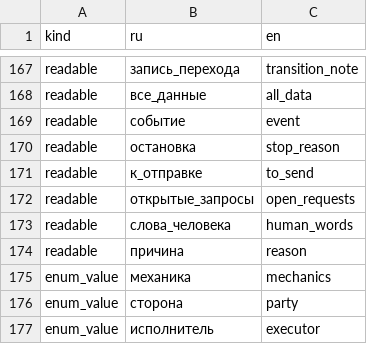
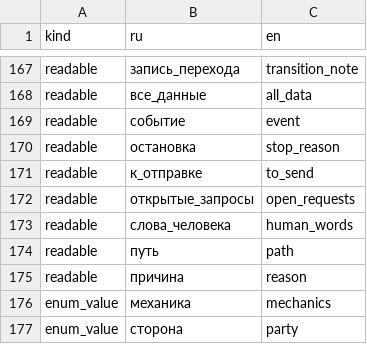
Before and after one commit to nv-lang/nova-alula, a TSV file: spec/alula-keywords.tsv, drawn as a sheet; only a part is shown, gaps mark what is left out; the shorter side is filled out with more unchanged rows.

Commit message:
146: the fields of the decode outcome, the parse-like path of a function, the bare let negative (closing 08:33)
The closing items of the integrator's letter of 08:33:

- The fields of the two forms are registered by the library `contract`
  (Accepted { value }, Rejected { path, reason }): the RU words of the
  table (the new row `readable put path`; the module copy of the table
  updated the same way, the word counters 225 -> 226) and the field
  registration under the owner forms, so a pattern `Prinyato { znachenie }`
  resolves the JSON names.
- The parse-like executable path of the customer (not only a direct
  assignment): the function of the file `vzyat(d DecodeOutcome(int))`
  matches the two forms through the ordinary `vybor` and gives the logical
  result or the controlled fallback that reads the refusal; the machine
  calls it with the decode at the argument place
  (`chislo_hodov = vzyat(dekodirovat("7"))`). Verified end-to-end with the
  compiled binary (the tree carries the definition, the match of the two
  forms and the decode node with type int) and as a table test.
- The source negative without a context: a bare `let x = dekodirovat("7")`
  in an actions cell is the error "the type of the decode does not infer"
  (a separate test; the condition-cell form stays as a second negative).
- The fields are reachable at the value level (eval_test): the accepted
  outcome is an ordinary variant whose fields are read by the ordinary
  mechanisms (value, path, reason).

Proven: the whole nova suite (20 packages) is green and the examples
corpus passes 105 of 105 with the freshly built binary. AL-157: the
parser shorthand stays, the norm 3.3 and the checker nested_if are NOT
changed (the integrator's hold of 13:55; the owner decides).

Signed-off-by: Evgeniy Golovin <unitcraft@inbox.ru>

```diff
--- a/spec/alula-keywords.tsv
+++ b/spec/alula-keywords.tsv
@@ -173,2 +173,3 @@ readable	открытые_запросы	open_requests
 readable	слова_человека	human_words
+readable	путь	path
 readable	причина	reason
```
Also changed, not shown: src/machine_text/alula-keywords.tsv, 6 other files.
